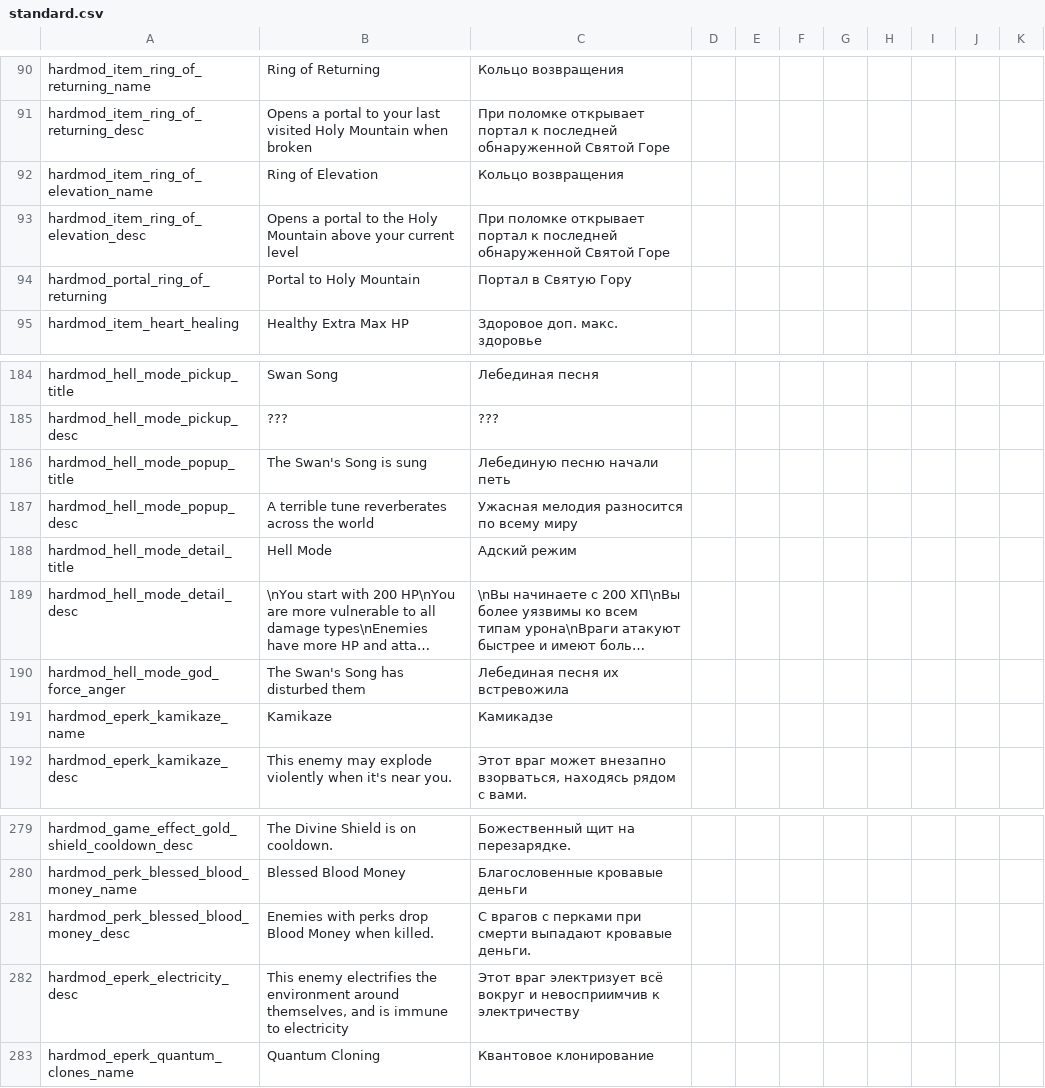
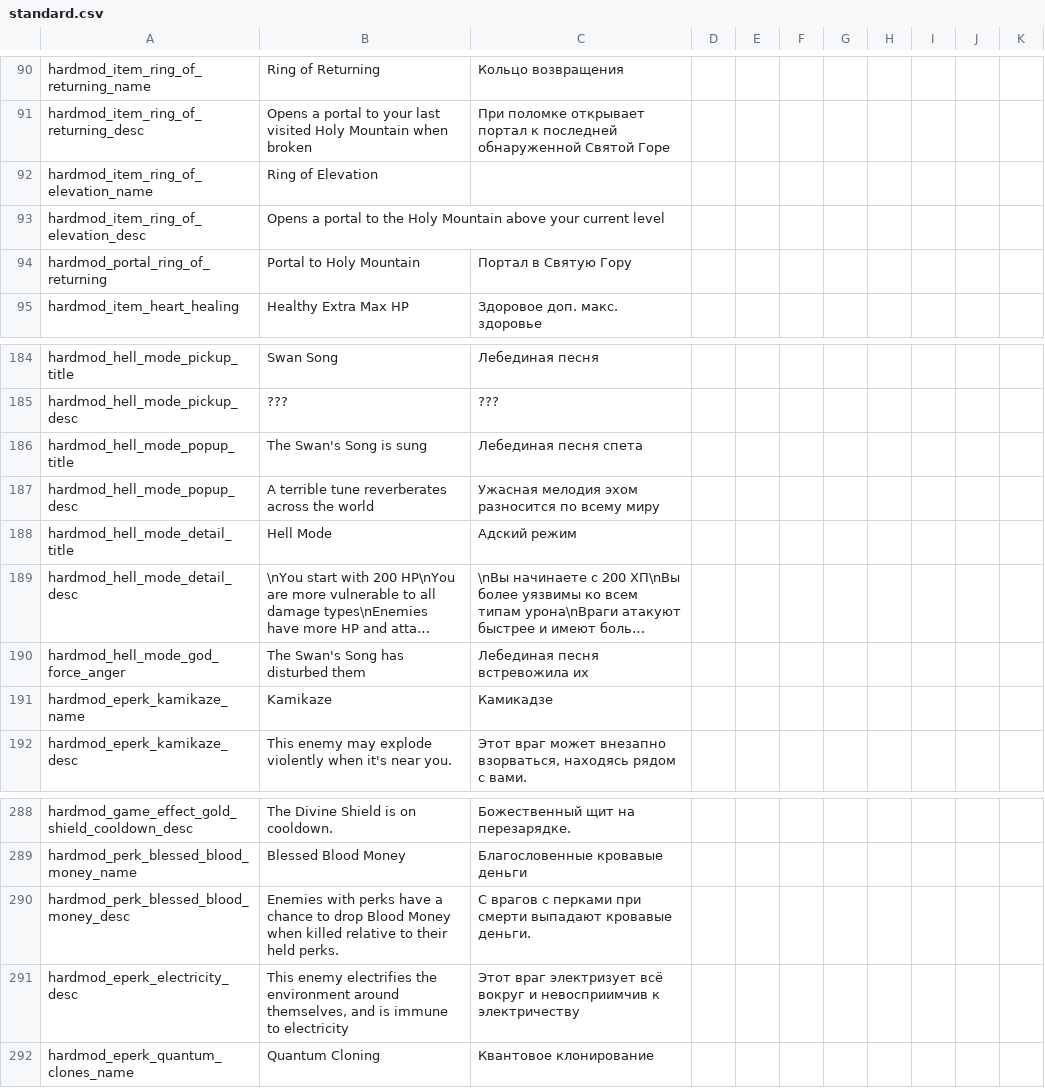
Before and after one commit to Conga0/noita.hardmod, a CSV file: files/translations/standard.csv, drawn as a sheet; only a part is shown, gaps mark what is left out; long unchanged cells end in …; addresses are those after the commit; the diff covers the shown part only; the diff names each change by its address in the sheet, - before the commit and + after, or states it on an @@ line.

```diff
--- a/files/translations/standard.csv
+++ b/files/translations/standard.csv
-C92: Кольцо возвращения
+C92: (empty)
-C93: При поломке открывает портал к последней обнаруженной Святой Горе
+C93: (empty)
-C186: Лебединую песню начали петь
+C186: Лебединая песня спета
-C187: Ужасная мелодия разносится по всему миру
+C187: Ужасная мелодия эхом разносится по всему миру
-C190: Лебединая песня их встревожила
+C190: Лебединая песня встревожила их
-B290: …with perks drop Blood Money when killed.
+B290: …with perks have a chance to drop Blood Money when killed relative to their held perks.
```
Also changed, not shown: 10 added rows and 12 edited cells elsewhere in this file, files/translations/core.csv.
